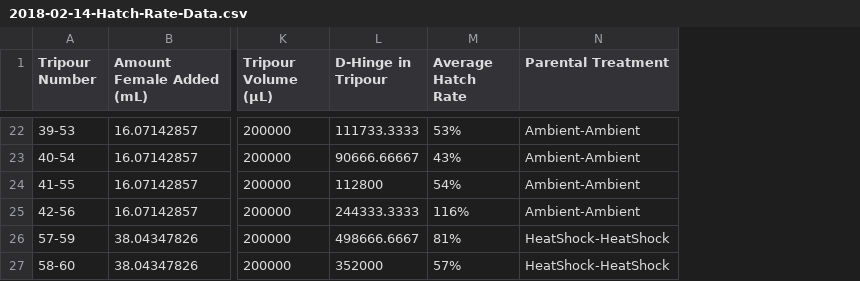
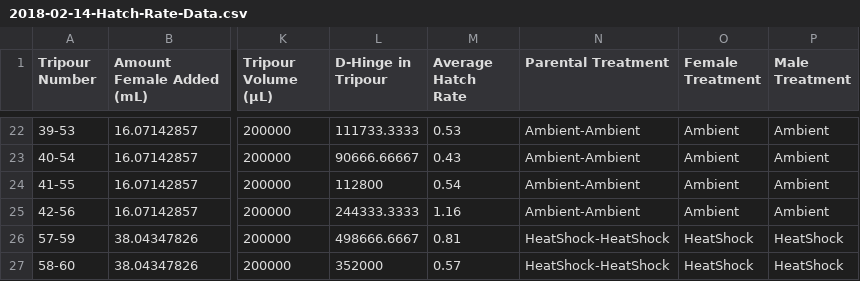
Before and after one commit to RobertsLab/project-oyster-oa, a CSV file: data/Manchester/2017-07-30-Pacific-Oyster-Larvae/2018-02-14-Hatch-Rate-Data.csv, drawn as a sheet; only a part is shown, gaps mark what is left out; the diff covers the shown part only; the diff names each change by its address in the sheet, - before the commit and + after, or states it on an @@ line.

Commit message:
added individual parental treatment

```diff
--- a/data/Manchester/2017-07-30-Pacific-Oyster-Larvae/2018-02-14-Hatch-Rate-Data.csv
+++ b/data/Manchester/2017-07-30-Pacific-Oyster-Larvae/2018-02-14-Hatch-Rate-Data.csv
+column O (Female Treatment), rows 22-27: Ambient | Ambient | Ambient | Ambient | HeatShock | HeatShock
+column P (Male Treatment), rows 22-27: Ambient | Ambient | Ambient | Ambient | HeatShock | HeatShock
-M22 (Average Hatch Rate): 53%
+M22 (Average Hatch Rate): 0.53
-M23 (Average Hatch Rate): 43%
+M23 (Average Hatch Rate): 0.43
-M24 (Average Hatch Rate): 54%
+M24 (Average Hatch Rate): 0.54
-M25 (Average Hatch Rate): 116%
+M25 (Average Hatch Rate): 1.16
-M26 (Average Hatch Rate): 81%
+M26 (Average Hatch Rate): 0.81
-M27 (Average Hatch Rate): 57%
+M27 (Average Hatch Rate): 0.57
```
Also changed, not shown: 30 edited cells elsewhere in this file, 1 other file.
